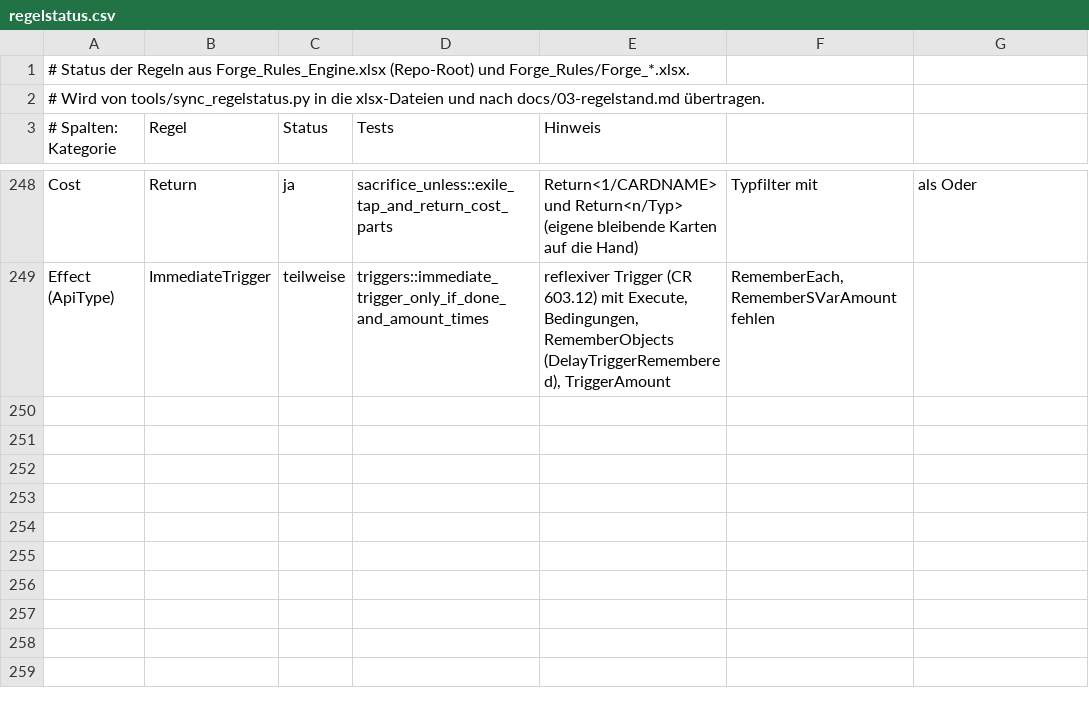
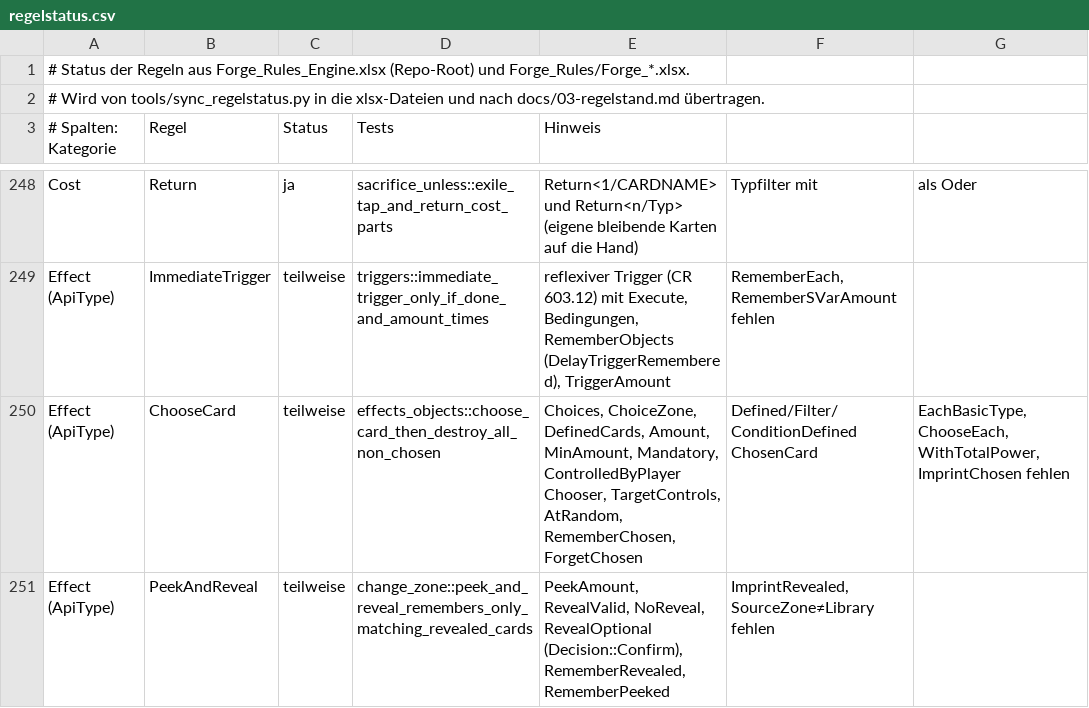
Before and after one commit to wowseer/forge-rules-rs, a CSV file: tools/regelstatus.csv, drawn as a sheet; only a part is shown, gaps mark what is left out.

```diff
--- a/tools/regelstatus.csv
+++ b/tools/regelstatus.csv
@@ -249 +249,3 @@ Cost;Return;ja;sacrifice_unless::exile_tap_and_return_cost_parts;Return<1/CARDNA
 Effect (ApiType);ImmediateTrigger;teilweise;triggers::immediate_trigger_only_if_done_and_amount_times;reflexiver Trigger (CR 603.12) mit Execute, Bedingungen, RememberObjects (DelayTriggerRemembered), TriggerAmount; RememberEach, RememberSVarAmount fehlen
+Effect (ApiType);ChooseCard;teilweise;effects_objects::choose_card_then_destroy_all_non_chosen;Choices, ChoiceZone, DefinedCards, Amount, MinAmount, Mandatory, ControlledByPlayer Chooser, TargetControls, AtRandom, RememberChosen, ForgetChosen; Defined/Filter/ConditionDefined ChosenCard; EachBasicType, ChooseEach, WithTotalPower, ImprintChosen fehlen
+Effect (ApiType);PeekAndReveal;teilweise;change_zone::peek_and_reveal_remembers_only_matching_revealed_cards;PeekAmount, RevealValid, NoReveal, RevealOptional (Decision::Confirm), RememberRevealed, RememberPeeked; ImprintRevealed, SourceZone≠Library fehlen
```
Also changed, not shown: 14 other files.
